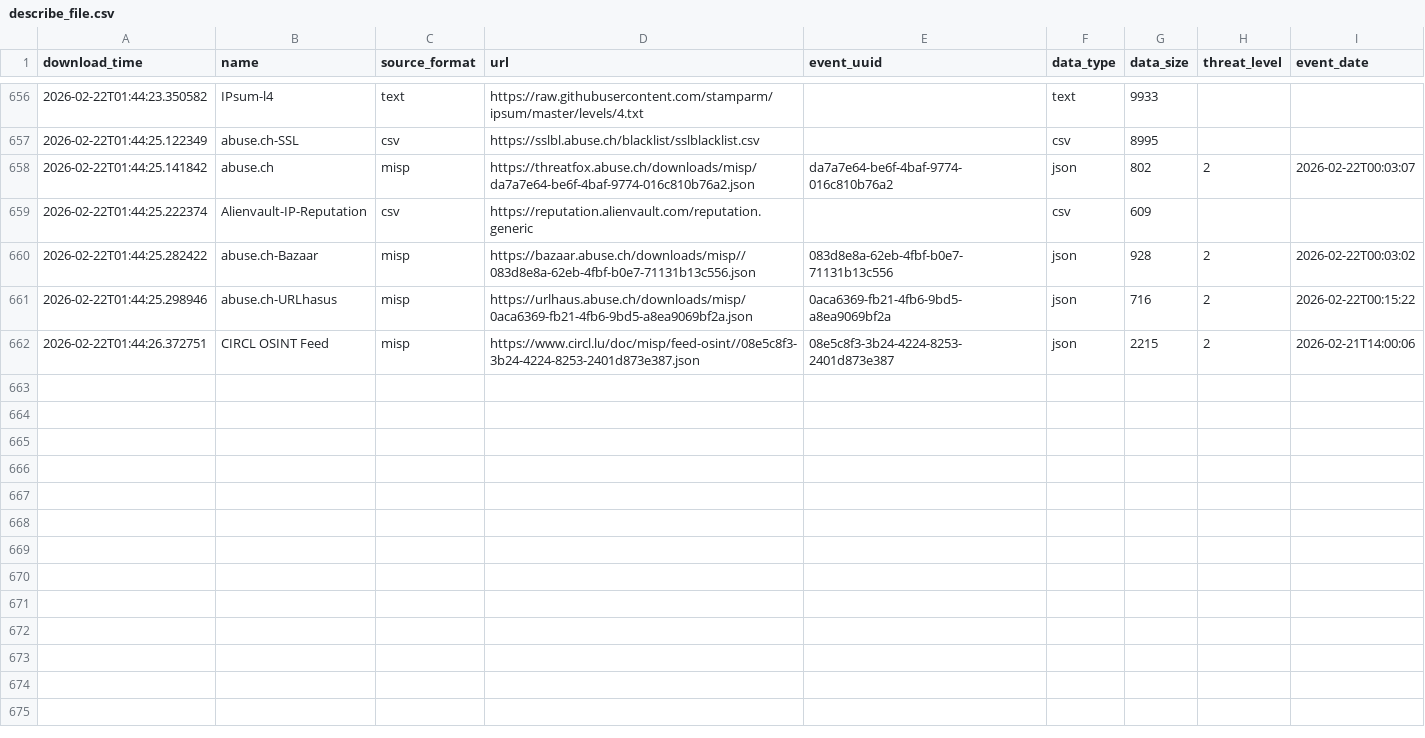
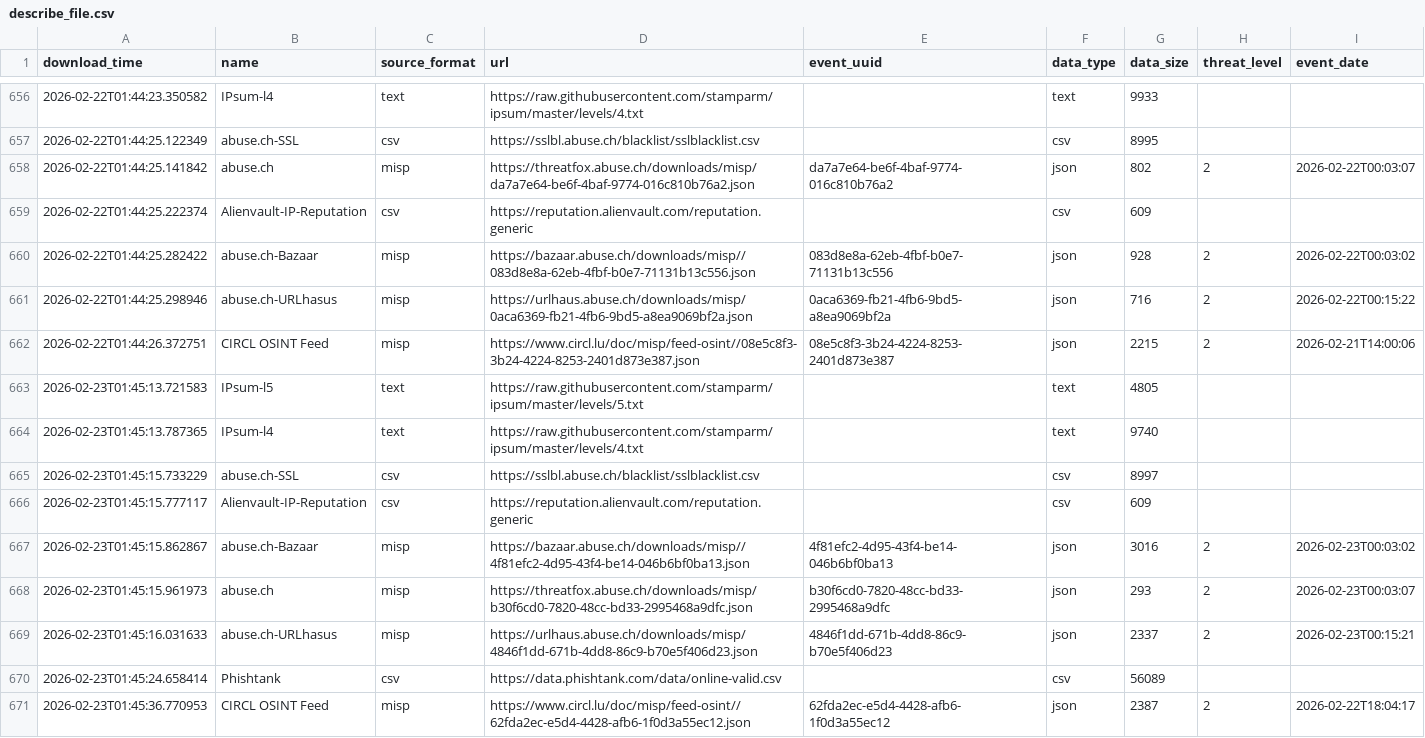
Before and after one commit to smart-sec/FinalThreatFeed, a CSV file: output/describe_file.csv, drawn as a sheet; only a part is shown, gaps mark what is left out.

```diff
--- a/output/describe_file.csv
+++ b/output/describe_file.csv
@@ -662 +662,10 @@ download_time,name,source_format,url,event_uuid,data_type,data_size,threat_level
 2026-02-22T01:44:26.372751,CIRCL OSINT Feed,misp,https://www.circl.lu/doc/misp/feed-osint//08e5c8f3-3b24-4224-8253-2401d873e387.json,08e5c8f3-3b24-4224-8253-2401d873e387,json,2215,2,2026-02-21T14:00:06
+2026-02-23T01:45:13.721583,IPsum-l5,text,https://raw.githubusercontent.com/stamparm/ipsum/master/levels/5.txt,,text,4805,,
+2026-02-23T01:45:13.787365,IPsum-l4,text,https://raw.githubusercontent.com/stamparm/ipsum/master/levels/4.txt,,text,9740,,
+2026-02-23T01:45:15.733229,abuse.ch-SSL,csv,https://sslbl.abuse.ch/blacklist/sslblacklist.csv,,csv,8997,,
+2026-02-23T01:45:15.777117,Alienvault-IP-Reputation,csv,https://reputation.alienvault.com/reputation.generic,,csv,609,,
+2026-02-23T01:45:15.862867,abuse.ch-Bazaar,misp,https://bazaar.abuse.ch/downloads/misp//4f81efc2-4d95-43f4-be14-046b6bf0ba13.json,4f81efc2-4d95-43f4-be14-046b6bf0ba13,json,3016,2,2026-02-23T00:03:02
+2026-02-23T01:45:15.961973,abuse.ch,misp,https://threatfox.abuse.ch/downloads/misp/b30f6cd0-7820-48cc-bd33-2995468a9dfc.json,b30f6cd0-7820-48cc-bd33-2995468a9dfc,json,293,2,2026-02-23T00:03:07
+2026-02-23T01:45:16.031633,abuse.ch-URLhasus,misp,https://urlhaus.abuse.ch/downloads/misp/4846f1dd-671b-4dd8-86c9-b70e5f406d23.json,4846f1dd-671b-4dd8-86c9-b70e5f406d23,json,2337,2,2026-02-23T00:15:21
+2026-02-23T01:45:24.658414,Phishtank,csv,https://data.phishtank.com/data/online-valid.csv,,csv,56089,,
+2026-02-23T01:45:36.770953,CIRCL OSINT Feed,misp,https://www.circl.lu/doc/misp/feed-osint//62fda2ec-e5d4-4428-afb6-1f0d3a55ec12.json,62fda2ec-e5d4-4428-afb6-1f0d3a55ec12,json,2387,2,2026-02-22T18:04:17
```
Also changed, not shown: 1 other file.
